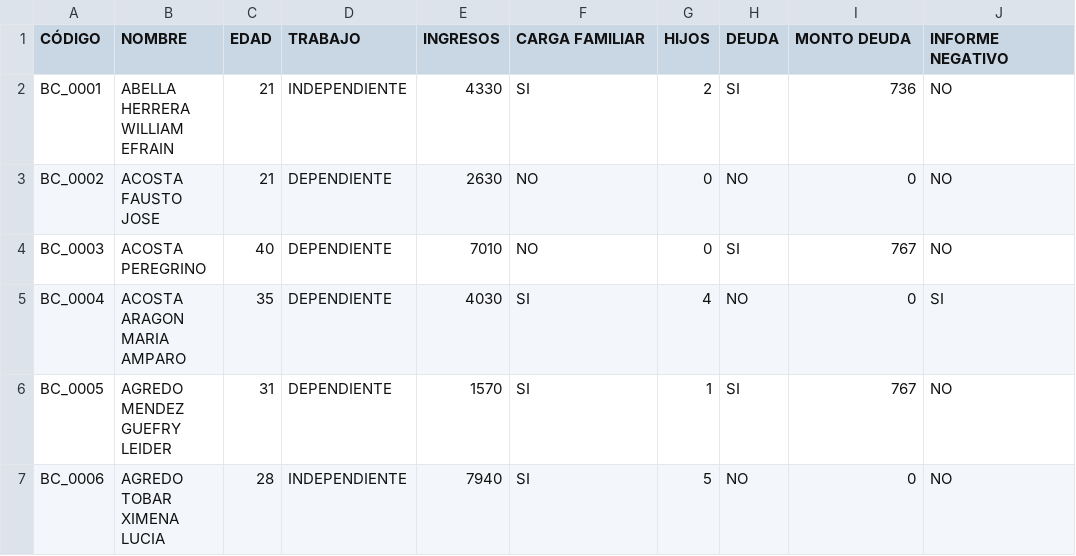
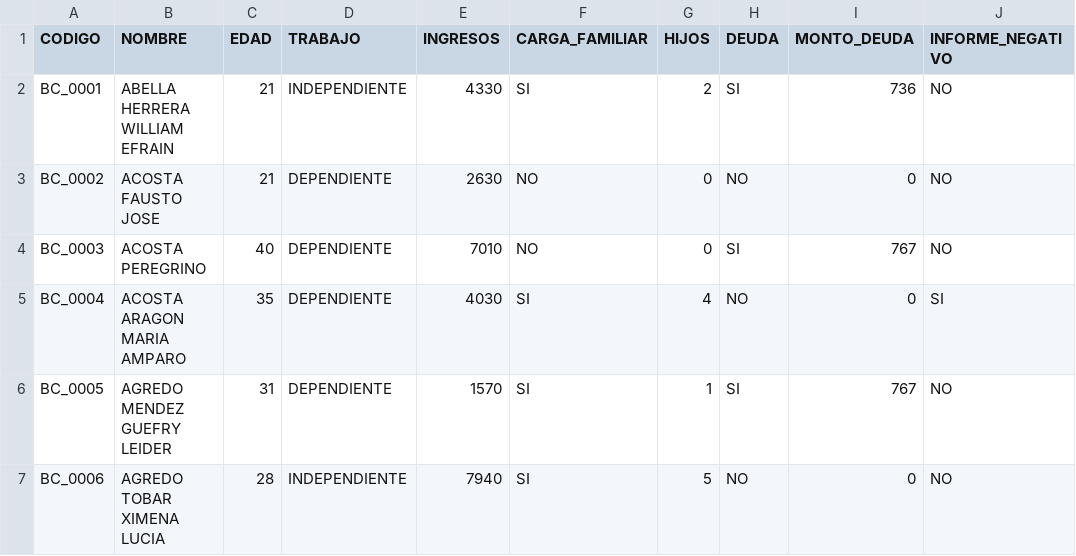
Before and after one commit to andycodev/data-creditos, a CSV file: bdproject.csv, drawn as a sheet; only a part is shown.

Commit message:
actualizando data

```diff
--- a/bdproject.csv
+++ b/bdproject.csv
@@ -1,2 +1,2 @@
-CÓDIGO,NOMBRE,EDAD,TRABAJO,INGRESOS,CARGA FAMILIAR,HIJOS,DEUDA,MONTO DEUDA,INFORME NEGATIVO
+CODIGO,NOMBRE,EDAD,TRABAJO,INGRESOS,CARGA_FAMILIAR,HIJOS,DEUDA,MONTO_DEUDA,INFORME_NEGATIVO
 BC_0001,ABELLA HERRERA WILLIAM EFRAIN,21,INDEPENDIENTE,4330,SI,2,SI,736,NO
```
